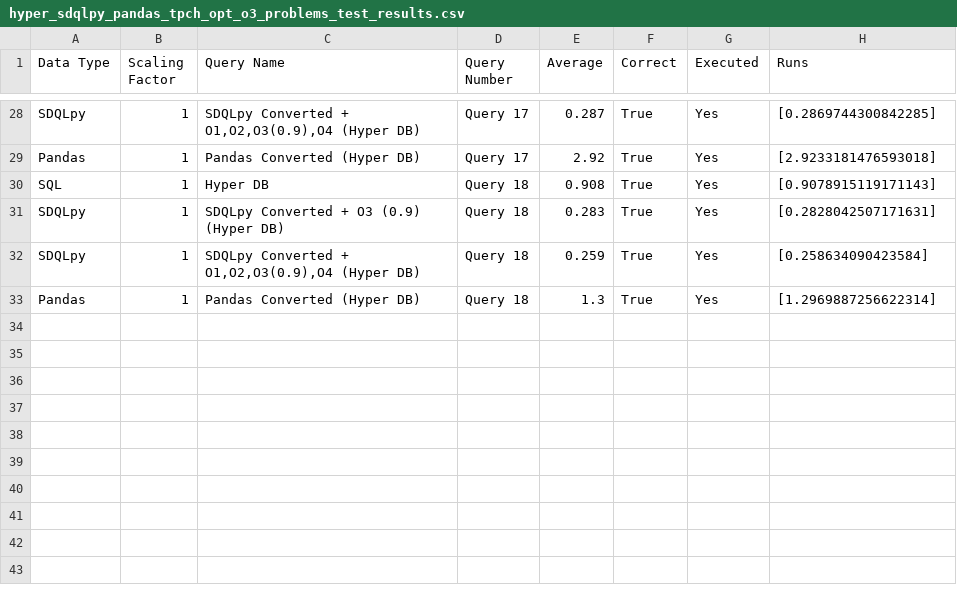
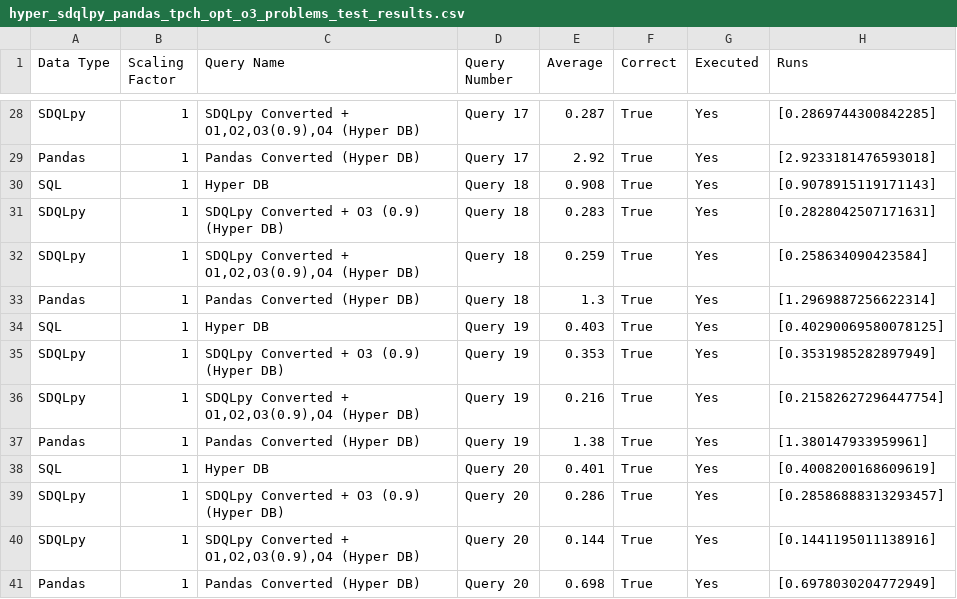
Before and after one commit to groegercesg/QueryBridge, a CSV file: benchmarking/test_results/hyper_sdqlpy_pandas_tpch_opt_o3_problems_test_results.csv, drawn as a sheet; only a part is shown, gaps mark what is left out.

Commit message:
Add complete test specification for Optimisation 3 (Dense)

```diff
--- a/benchmarking/test_results/hyper_sdqlpy_pandas_tpch_opt_o3_problems_test_results.csv
+++ b/benchmarking/test_results/hyper_sdqlpy_pandas_tpch_opt_o3_problems_test_results.csv
@@ -33 +33,9 @@ SDQLpy,1,"SDQLpy Converted + O1,O2,O3(0.9),O4 (Hyper DB)",Query 18,0.259,True,Ye
 Pandas,1,Pandas Converted (Hyper DB),Query 18,1.3,True,Yes,[1.2969887256622314]
+SQL,1,Hyper DB,Query 19,0.403,True,Yes,[0.40290069580078125]
+SDQLpy,1,SDQLpy Converted + O3 (0.9) (Hyper DB),Query 19,0.353,True,Yes,[0.3531985282897949]
+SDQLpy,1,"SDQLpy Converted + O1,O2,O3(0.9),O4 (Hyper DB)",Query 19,0.216,True,Yes,[0.21582627296447754]
+Pandas,1,Pandas Converted (Hyper DB),Query 19,1.38,True,Yes,[1.380147933959961]
+SQL,1,Hyper DB,Query 20,0.401,True,Yes,[0.4008200168609619]
+SDQLpy,1,SDQLpy Converted + O3 (0.9) (Hyper DB),Query 20,0.286,True,Yes,[0.28586888313293457]
+SDQLpy,1,"SDQLpy Converted + O1,O2,O3(0.9),O4 (Hyper DB)",Query 20,0.144,True,Yes,[0.1441195011138916]
+Pandas,1,Pandas Converted (Hyper DB),Query 20,0.698,True,Yes,[0.6978030204772949]
```
Also changed, not shown: 1 other file.
